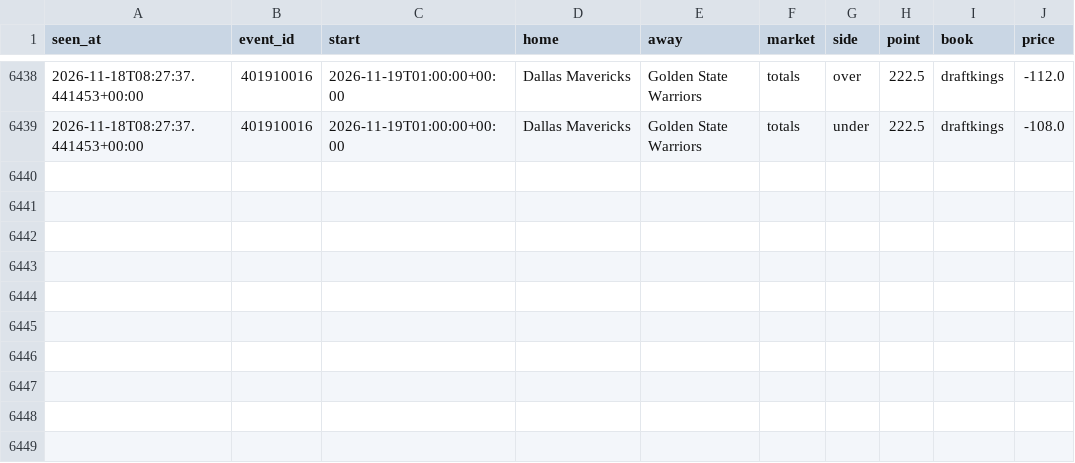
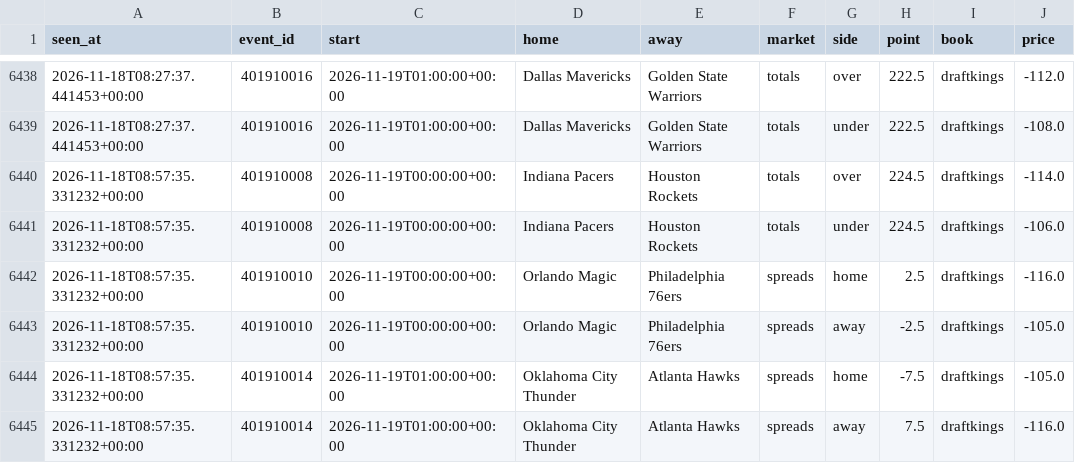
Before and after one commit to tdrey10/sports, a CSV file: data/odds/nba/2026-11.csv, drawn as a sheet; only a part is shown, gaps mark what is left out.

```diff
--- a/data/odds/nba/2026-11.csv
+++ b/data/odds/nba/2026-11.csv
@@ -6439 +6439,7 @@ seen_at,event_id,start,home,away,market,side,point,book,price
 2026-11-18T08:27:37.441453+00:00,401910016,2026-11-19T01:00:00+00:00,Dallas Mavericks,Golden State Warriors,totals,under,222.5,draftkings,-108.0
+2026-11-18T08:57:35.331232+00:00,401910008,2026-11-19T00:00:00+00:00,Indiana Pacers,Houston Rockets,totals,over,224.5,draftkings,-114.0
+2026-11-18T08:57:35.331232+00:00,401910008,2026-11-19T00:00:00+00:00,Indiana Pacers,Houston Rockets,totals,under,224.5,draftkings,-106.0
+2026-11-18T08:57:35.331232+00:00,401910010,2026-11-19T00:00:00+00:00,Orlando Magic,Philadelphia 76ers,spreads,home,2.5,draftkings,-116.0
+2026-11-18T08:57:35.331232+00:00,401910010,2026-11-19T00:00:00+00:00,Orlando Magic,Philadelphia 76ers,spreads,away,-2.5,draftkings,-105.0
+2026-11-18T08:57:35.331232+00:00,401910014,2026-11-19T01:00:00+00:00,Oklahoma City Thunder,Atlanta Hawks,spreads,home,-7.5,draftkings,-105.0
+2026-11-18T08:57:35.331232+00:00,401910014,2026-11-19T01:00:00+00:00,Oklahoma City Thunder,Atlanta Hawks,spreads,away,7.5,draftkings,-116.0
```
Also changed, not shown: data/odds/ligue1/2026-11.csv, 10 other files.
